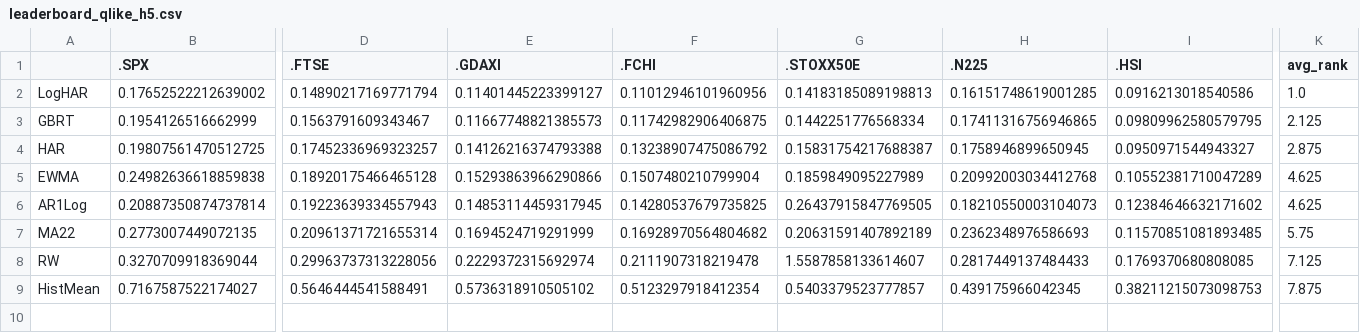
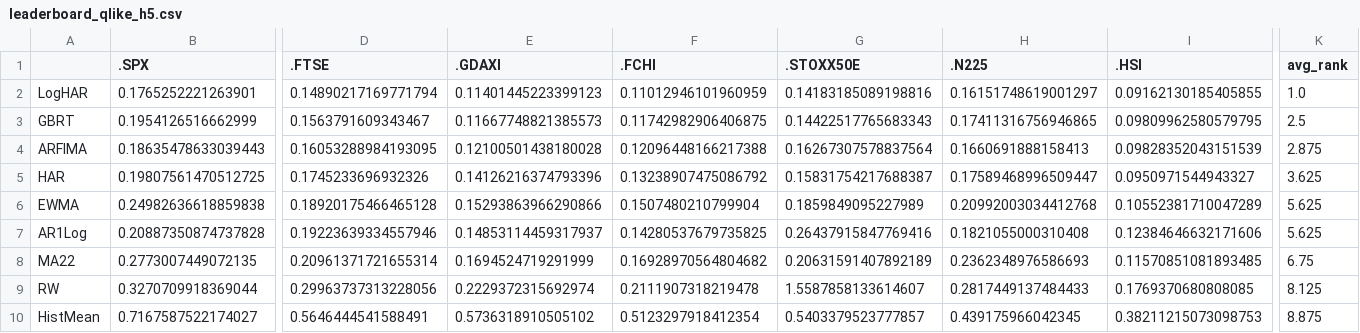
Before and after one commit to batuhanboztepe0/volbench, a CSV file: results/tables/leaderboard_qlike_h5.csv, drawn as a sheet; only a part is shown, gaps mark what is left out; addresses are those after the commit; rows hold the shown columns only; the diff covers the shown part only; the diff names each change by its address in the sheet, - before the commit and + after, or states it on an @@ line.

```diff
--- a/results/tables/leaderboard_qlike_h5.csv
+++ b/results/tables/leaderboard_qlike_h5.csv
-B2 (.SPX): 0.17652522212639002
+B2 (.SPX): 0.1765252221263901
-E2 (.GDAXI): 0.11401445223399127
+E2 (.GDAXI): 0.11401445223399123
-F2 (.FCHI): 0.11012946101960956
+F2 (.FCHI): 0.11012946101960959
-G2 (.STOXX50E): 0.14183185089198813
+G2 (.STOXX50E): 0.14183185089198816
-H2 (.N225): 0.16151748619001285
+H2 (.N225): 0.16151748619001297
-I2 (.HSI): 0.0916213018540586
+I2 (.HSI): 0.09162130185405855
-G3 (.STOXX50E): 0.1442251776568334
+G3 (.STOXX50E): 0.14422517765683343
-K3 (avg_rank): 2.125
+K3 (avg_rank): 2.5
+row 4: ARFIMA | 0.18635478633039443 | 0.16053288984193095 | 0.12100501438180028 | 0.12096448166217388 | 0.16267307578837564 | 0.1660691888158413 | 0.09828352043151539 | 2.875
-D5 (.FTSE): 0.17452336969323257
+D5 (.FTSE): 0.1745233696932326
-E5 (.GDAXI): 0.14126216374793388
+E5 (.GDAXI): 0.14126216374793396
-H5 (.N225): 0.1758946899650945
+H5 (.N225): 0.17589468996509447
-K5 (avg_rank): 2.875
+K5 (avg_rank): 3.625
-K6:K7 (avg_rank): 4.625
+K6:K7 (avg_rank): 5.625
-B7 (.SPX): 0.20887350874737814
+B7 (.SPX): 0.20887350874737828
-D7 (.FTSE): 0.19223639334557943
+D7 (.FTSE): 0.19223639334557946
-E7 (.GDAXI): 0.14853114459317945
+E7 (.GDAXI): 0.14853114459317937
-G7 (.STOXX50E): 0.26437915847769505
+G7 (.STOXX50E): 0.26437915847769416
-H7 (.N225): 0.18210550003104073
+H7 (.N225): 0.1821055000310408
-I7 (.HSI): 0.12384646632171602
+I7 (.HSI): 0.12384646632171606
-K8 (avg_rank): 5.75
+K8 (avg_rank): 6.75
-K9 (avg_rank): 7.125
+K9 (avg_rank): 8.125
-K10 (avg_rank): 7.875
+K10 (avg_rank): 8.875
```
Also changed, not shown: 2 edited cells elsewhere in this file, results/tables/leaderboard_mse_h1.csv, results/tables/leaderboard_mse_h22.csv, 9 other files.
